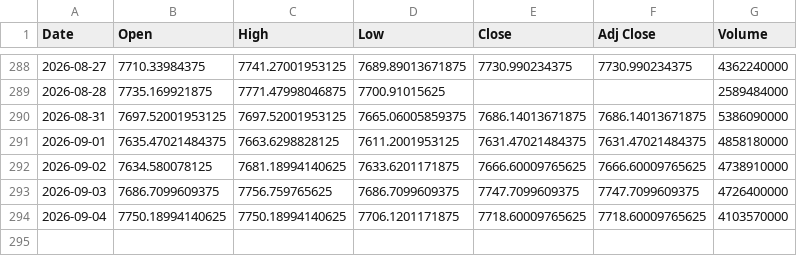
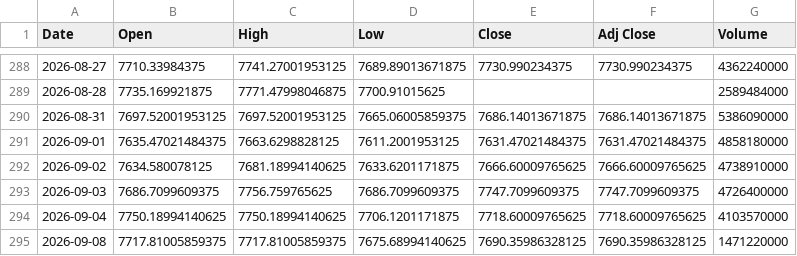
Before and after one commit to SeedFlora/idx-daily-data, a CSV file: data/GSPC.csv, drawn as a sheet; only a part is shown, gaps mark what is left out.

Commit message:
data(US-Global): 2026-09-08

```diff
--- a/data/GSPC.csv
+++ b/data/GSPC.csv
@@ -294 +294,2 @@ Date,Open,High,Low,Close,Adj Close,Volume
 2026-09-04,7750.18994140625,7750.18994140625,7706.1201171875,7718.60009765625,7718.60009765625,4103570000
+2026-09-08,7717.81005859375,7717.81005859375,7675.68994140625,7690.35986328125,7690.35986328125,1471220000
```
Also changed, not shown: data/DJI.csv, data/IXIC.csv.
